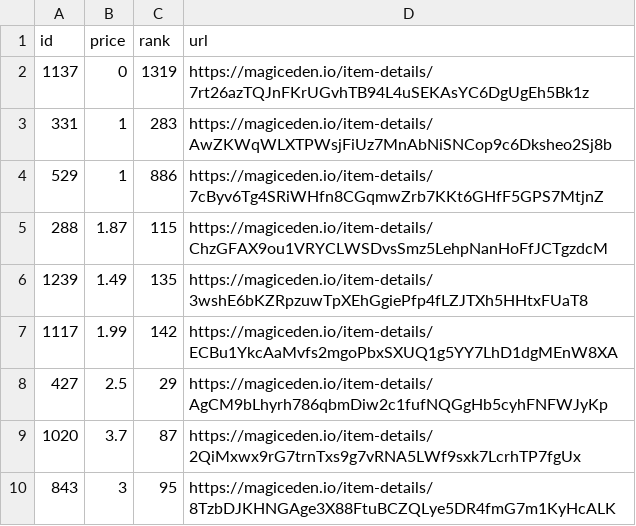
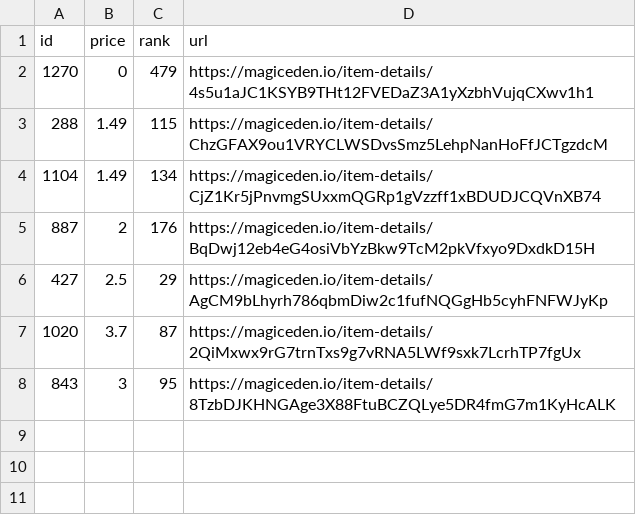
Before and after one commit to braposo/koala-monitor, a CSV file: koala-top-picks.csv, drawn as a sheet.

Commit message:
Flat: latest data (2021-11-08T21:36:58.164Z) {   "date": "2021-11-08T21:36:58.164Z",   "files": [     {       "name": "koala-data-processed.csv",       "deltaBytes": 5154,       "source": "https://api-mainnet.magiceden.io/rpc/getListedNFTsByQuery?q=%7B%22%24match%22%3A%7B%22collectionSymbol%22%3A%22koala_klubhouse%22%7D%2C%22%24sort%22%3A%7B%22takerAmount%22%3A1%2C%22createdAt%22%3A-1%7D%2C%22%24skip%22%3A0%2C%22%24limit%22%3A5000%7D"     },     {       "name": "koala-top-picks.csv",       "deltaBytes": -185,       "source": "https://api-mainnet.magiceden.io/rpc/getListedNFTsByQuery?q=%7B%22%24match%22%3A%7B%22collectionSymbol%22%3A%22koala_klubhouse%22%7D%2C%22%24sort%22%3A%7B%22takerAmount%22%3A1%2C%22createdAt%22%3A-1%7D%2C%22%24skip%22%3A0%2C%22%24limit%22%3A5000%7D"     }   ] }

```diff
--- a/koala-top-picks.csv
+++ b/koala-top-picks.csv
@@ -1,8 +1,6 @@
 id,price,rank,url
-1137,0,1319,https://magiceden.io/item-details/7rt26azTQJnFKrUGvhTB94L4uSEKAsYC6DgUgEh5Bk1z
-331,1,283,https://magiceden.io/item-details/AwZKWqWLXTPWsjFiUz7MnAbNiSNCop9c6Dksheo2Sj8b
-529,1,886,https://magiceden.io/item-details/7cByv6Tg4SRiWHfn8CGqmwZrb7KKt6GHfF5GPS7MtjnZ
-288,1.87,115,https://magiceden.io/item-details/ChzGFAX9ou1VRYCLWSDvsSmz5LehpNanHoFfJCTgzdcM
-1239,1.49,135,https://magiceden.io/item-details/3wshE6bKZRpzuwTpXEhGgiePfp4fLZJTXh5HHtxFUaT8
-1117,1.99,142,https://magiceden.io/item-details/ECBu1YkcAaMvfs2mgoPbxSXUQ1g5YY7LhD1dgMEnW8XA
+1270,0,479,https://magiceden.io/item-details/4s5u1aJC1KSYB9THt12FVEDaZ3A1yXzbhVujqCXwv1h1
+288,1.49,115,https://magiceden.io/item-details/ChzGFAX9ou1VRYCLWSDvsSmz5LehpNanHoFfJCTgzdcM
+1104,1.49,134,https://magiceden.io/item-details/CjZ1Kr5jPnvmgSUxxmQGRp1gVzzff1xBDUDJCQVnXB74
+887,2,176,https://magiceden.io/item-details/BqDwj12eb4eG4osiVbYzBkw9TcM2pkVfxyo9DxdkD15H
 427,2.5,29,https://magiceden.io/item-details/AgCM9bLhyrh786qbmDiw2c1fufNQGgHb5cyhFNFWJyKp
```
Also changed, not shown: koala-data-processed.csv.
